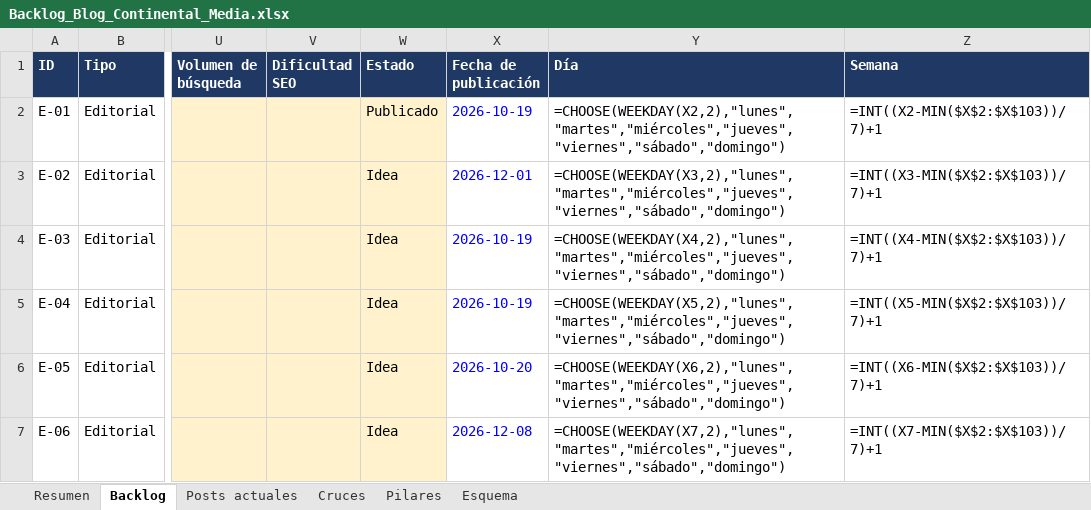
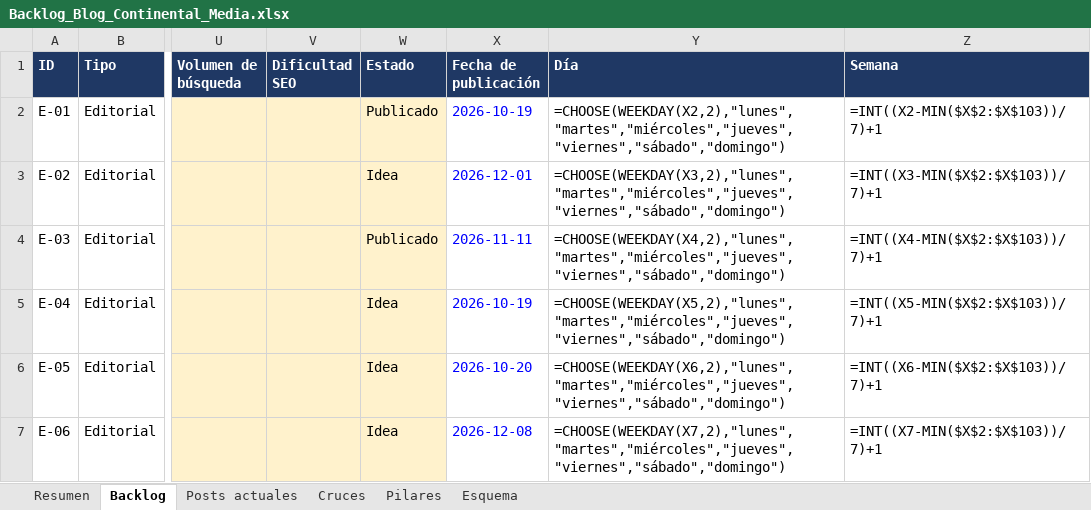
Before and after one commit to labs-publifix/continental-media, an Excel workbook: content/blog/Backlog_Blog_Continental_Media.xlsx, sheet Backlog, drawn as a sheet; only a part is shown, gaps mark what is left out; values as stored, in another font and other column widths than the file's, no borders; formulas without a stored value are shown as written; the diff names each change by its address in the sheet, - before the commit and + after, or states it on an @@ line.

```diff
--- a/content/blog/Backlog_Blog_Continental_Media.xlsx (sheet Backlog)
+++ b/content/blog/Backlog_Blog_Continental_Media.xlsx (sheet Backlog)
-W4 (Estado): Idea
+W4 (Estado): Publicado
-X4 (Fecha de publicación): 2026-10-19
+X4 (Fecha de publicación): 2026-11-11
```
